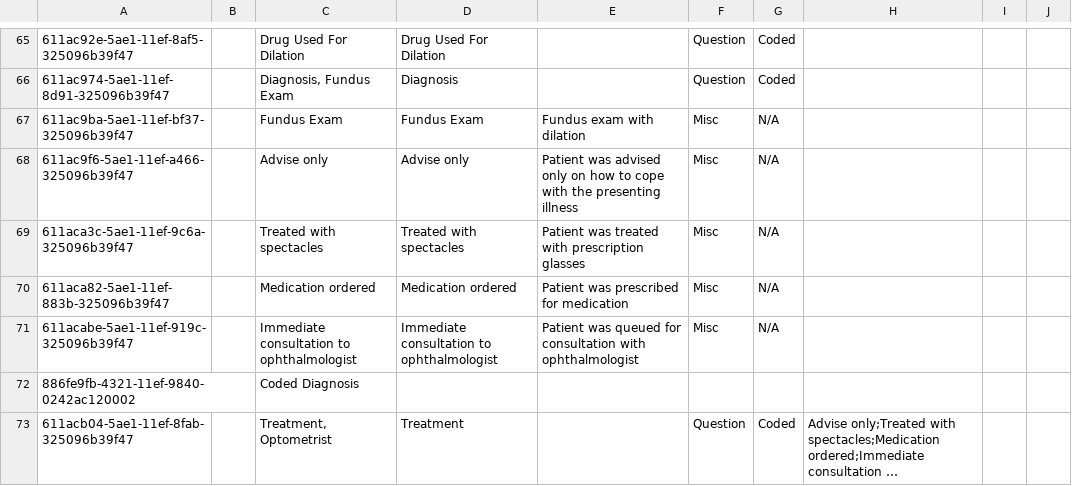
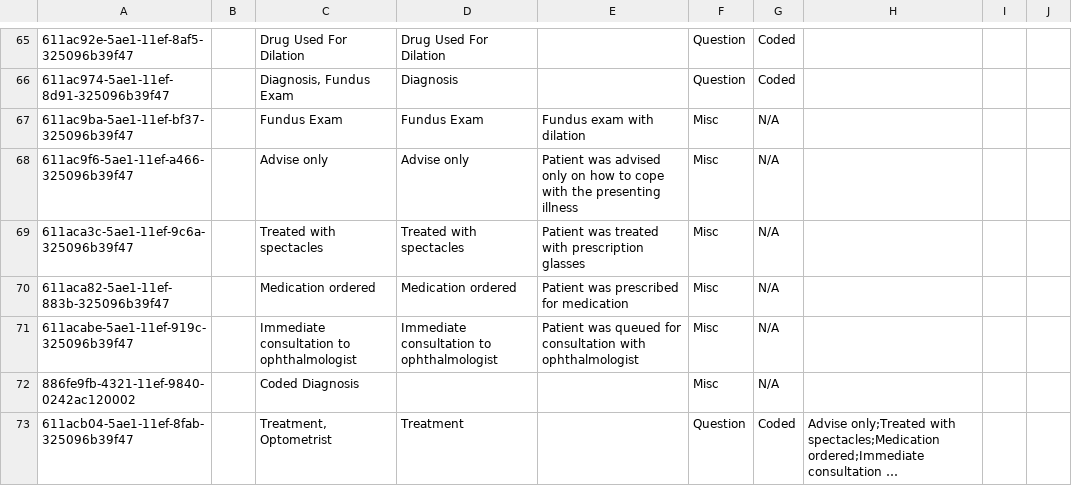
Before and after one commit to PiusKariuki/Bdsec-metadata, a CSV file: configuration/concepts/OptometristAssessmentConcepts.csv, drawn as a sheet; only a part is shown, gaps mark what is left out; long unchanged cells end in …; the diff names each change by its address in the sheet, - before the commit and + after, or states it on an @@ line.

Commit message:
OptometristAssessmentConcepts data type fix

```diff
--- a/configuration/concepts/OptometristAssessmentConcepts.csv
+++ b/configuration/concepts/OptometristAssessmentConcepts.csv
-F72: (empty)
+F72: Misc
-G72: (empty)
+G72: N/A
```
